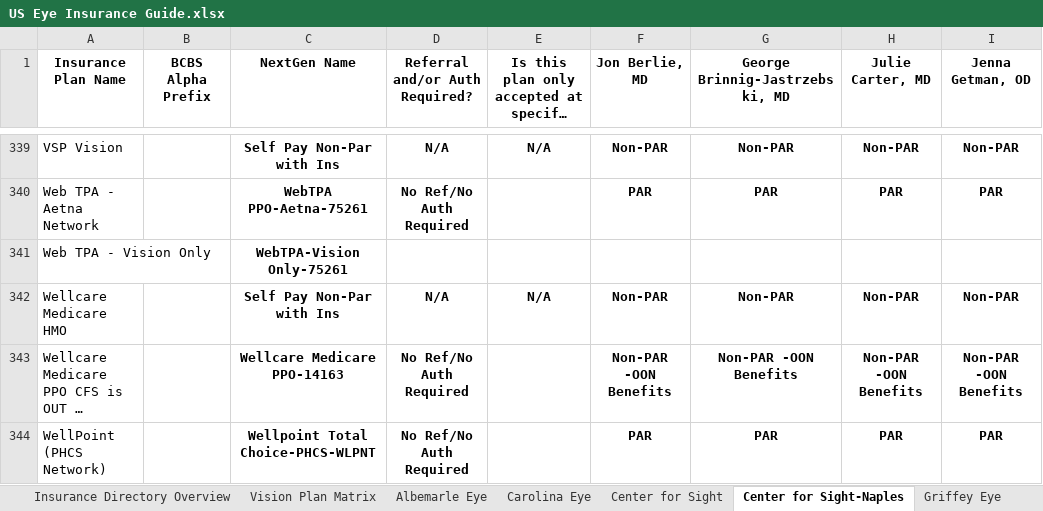
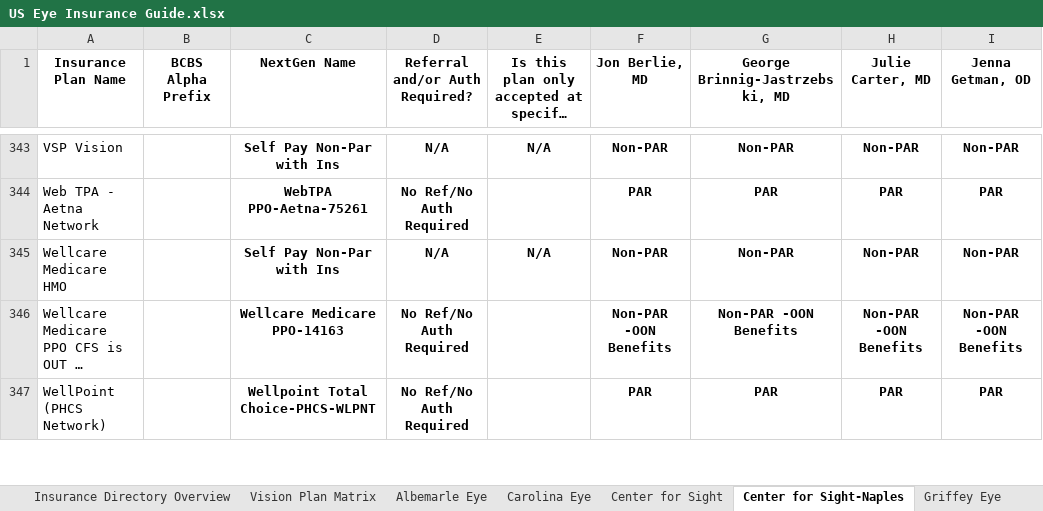
Before and after one commit to wak1616/PAC, an Excel workbook: US Eye Insurance Guide.xlsx, sheet Center for Sight-Naples, drawn as a sheet; only a part is shown, gaps mark what is left out; long unchanged cells end in …; values as stored, in another font and other column widths than the file's, no borders; conditional formats not drawn; removed rows and columns are numbered as before the commit, all else as after; the diff covers the shown part only; the diff names each change by its address in the sheet, - before the commit and + after, or states it on an @@ line.

```diff
--- a/US Eye Insurance Guide.xlsx (sheet Center for Sight-Naples)
+++ b/US Eye Insurance Guide.xlsx (sheet Center for Sight-Naples)
-row 341: Web TPA - Vision Only |  | WebTPA-Vision Only-75261
```
Also changed, not shown: 5 added rows elsewhere in this sheet, sheet Center for Sight, sheet Lake Eye, sheet Supplemental Plans, sheet Retina Health Center.
